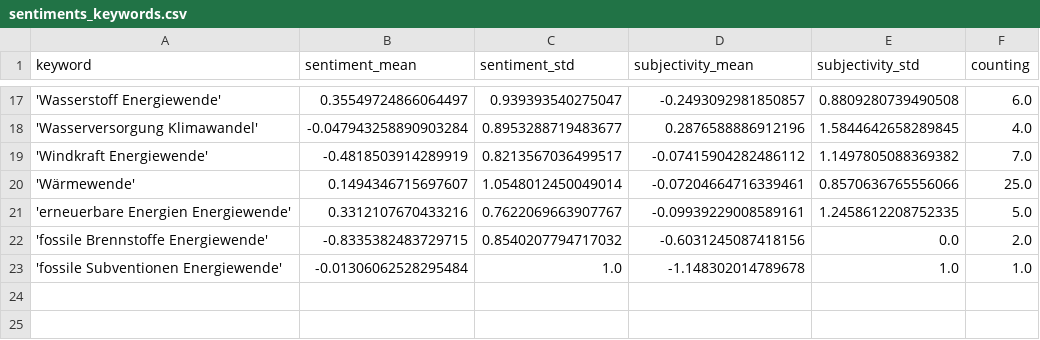
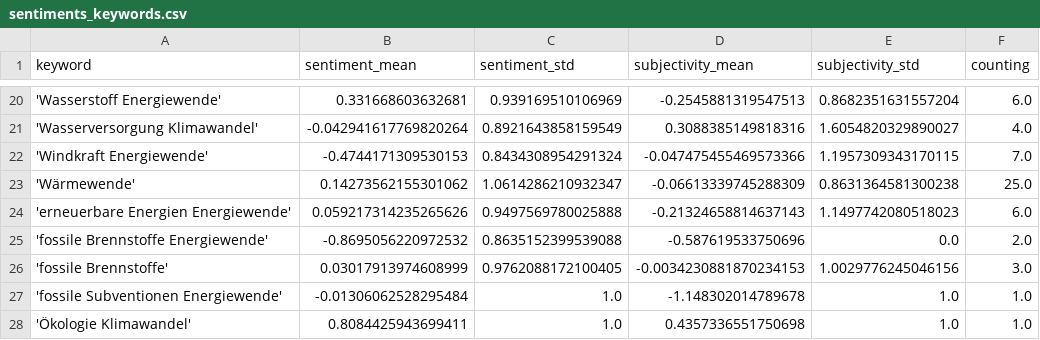
Before and after one commit to daschu83-news/climateIsComing, a CSV file: csv/sentiments_keywords.csv, drawn as a sheet; only a part is shown, gaps mark what is left out; the diff covers the shown part only.

```diff
--- a/csv/sentiments_keywords.csv
+++ b/csv/sentiments_keywords.csv
@@ -17,7 +20,9 @@ keyword,sentiment_mean,sentiment_std,subjectivity_mean,subjectivity_std,counting
-'Wasserstoff Energiewende',0.35549724866064497,0.939393540275047,-0.2493092981850857,0.8809280739490508,6.0
-'Wasserversorgung Klimawandel',-0.047943258890903284,0.8953288719483677,0.2876588886912196,1.5844642658289845,4.0
-'Windkraft Energiewende',-0.4818503914289919,0.8213567036499517,-0.07415904282486112,1.1497805088369382,7.0
-'Wärmewende',0.1494346715697607,1.0548012450049014,-0.07204664716339461,0.8570636765556066,25.0
-'erneuerbare Energien Energiewende',0.3312107670433216,0.7622069663907767,-0.09939229008589161,1.2458612208752335,5.0
-'fossile Brennstoffe Energiewende',-0.8335382483729715,0.8540207794717032,-0.6031245087418156,0.0,2.0
+'Wasserstoff Energiewende',0.331668603632681,0.939169510106969,-0.2545881319547513,0.8682351631557204,6.0
+'Wasserversorgung Klimawandel',-0.042941617769820264,0.8921643858159549,0.3088385149818316,1.6054820329890027,4.0
+'Windkraft Energiewende',-0.4744171309530153,0.8434308954291324,-0.047475455469573366,1.1957309343170115,7.0
+'Wärmewende',0.14273562155301062,1.0614286210932347,-0.06613339745288309,0.8631364581300238,25.0
+'erneuerbare Energien Energiewende',0.059217314235265626,0.9497569780025888,-0.21324658814637143,1.1497742080518023,6.0
+'fossile Brennstoffe Energiewende',-0.8695056220972532,0.8635152399539088,-0.587619533750696,0.0,2.0
+'fossile Brennstoffe',0.03017913974608999,0.9762088172100405,-0.0034230881870234153,1.0029776245046156,3.0
 'fossile Subventionen Energiewende',-0.01306062528295484,1.0,-1.148302014789678,1.0,1.0
+'Ökologie Klimawandel',0.8084425943699411,1.0,0.4357336551750698,1.0,1.0
```
Also changed, not shown: 3 added rows and 56 edited cells elsewhere in this file, csv/sentiments_days.csv, csv/sentiments_locations.csv, 7 other files.
